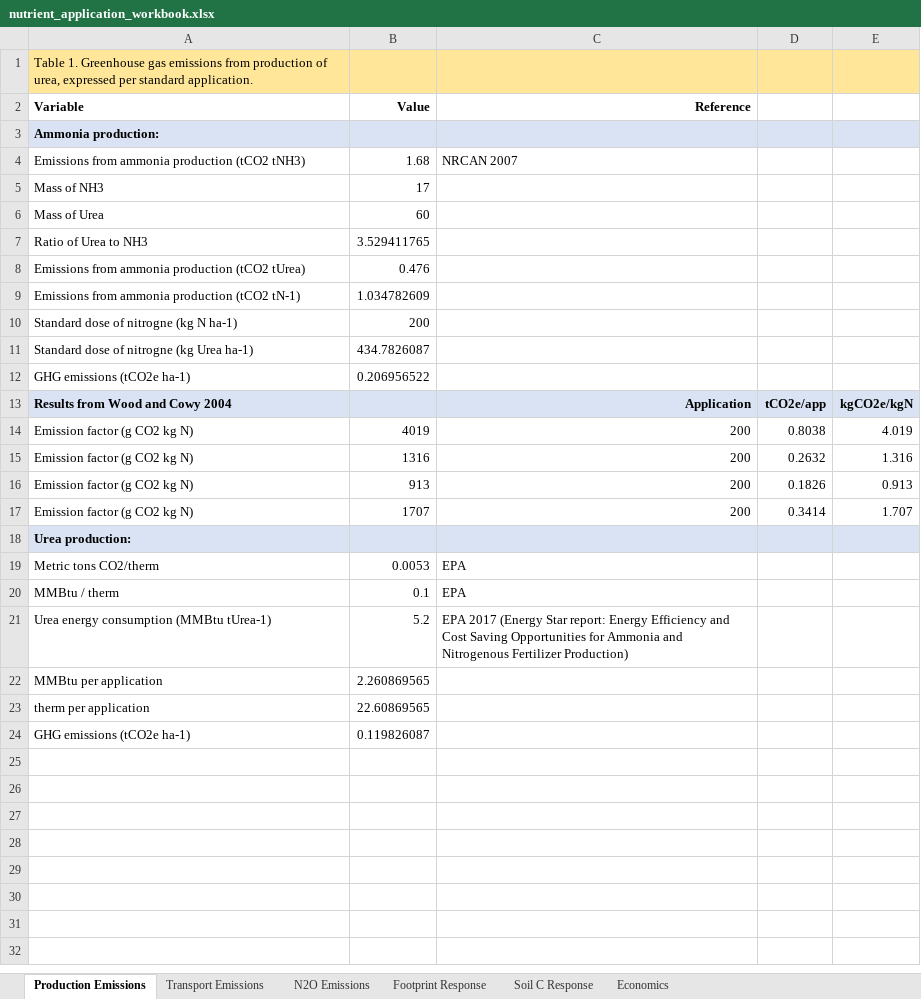
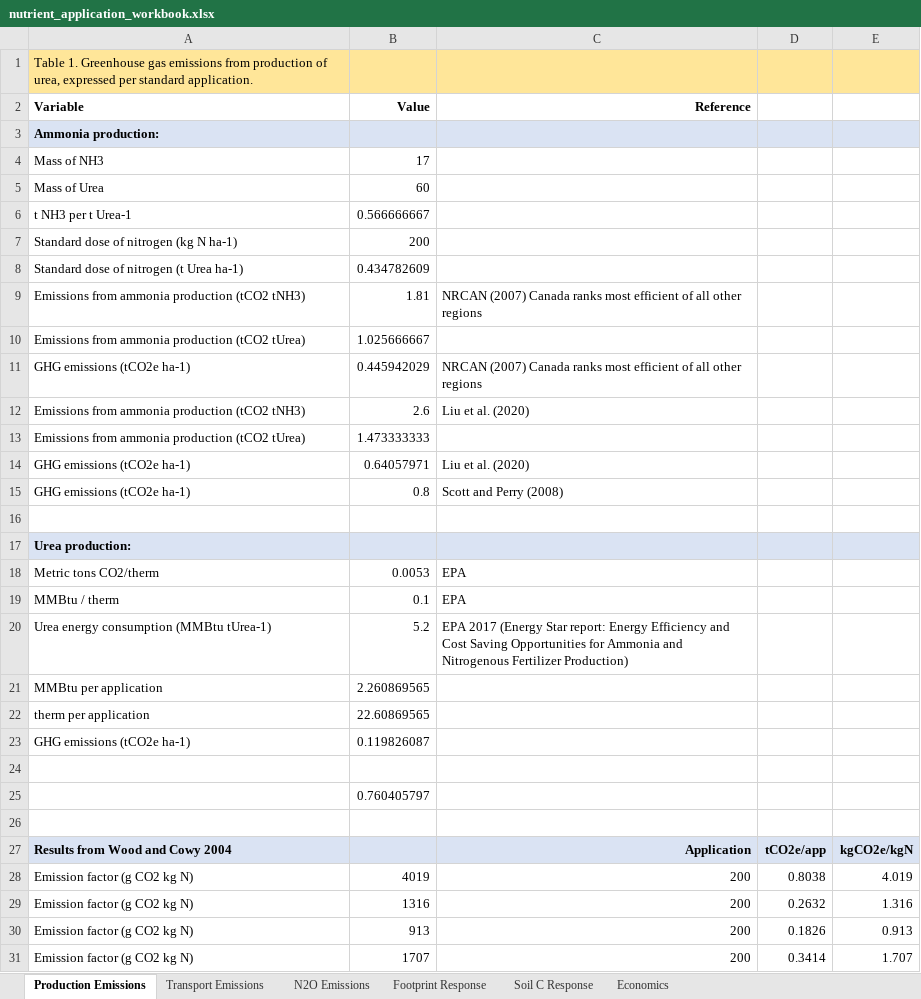
Before and after one commit to RobbieHember/fcgadgets, an Excel workbook: silviculture/nutrient_application_workbook.xlsx, sheet Production Emissions, drawn as a sheet; values as stored, in another font and other column widths than the file's, no borders; removed rows and columns are numbered as before the commit, all else as after; the diff names each change by its address in the sheet, - before the commit and + after, or states it on an @@ line.

```diff
--- a/silviculture/nutrient_application_workbook.xlsx (sheet Production Emissions)
+++ b/silviculture/nutrient_application_workbook.xlsx (sheet Production Emissions)
-row 4: Emissions from ammonia production (tCO2 tNH3) | 1.68 | NRCAN 2007
-row 7: Ratio of Urea to NH3 | 3.529411765
-row 8: Emissions from ammonia production (tCO2 tUrea) | 0.476
-row 9: Emissions from ammonia production (tCO2 tN-1) | 1.034782609
+row 6: t NH3 per t Urea-1 | 0.566666667
-A7 (Variable): Standard dose of nitrogne (kg N ha-1)
+A7 (Variable): Standard dose of nitrogen (kg N ha-1)
-row 11: Standard dose of nitrogne (kg Urea ha-1) | 434.7826087
-row 12: GHG emissions (tCO2e ha-1) | 0.206956522
+row 8: Standard dose of nitrogen (t Urea ha-1) | 0.434782609
+row 9: Emissions from ammonia production (tCO2 tNH3) | 1.81 | NRCAN (2007) Canada ranks most efficient of all other regions
+row 10: Emissions from ammonia production (tCO2 tUrea) | 1.025666667
+row 11: GHG emissions (tCO2e ha-1) | 0.445942029 | NRCAN (2007) Canada ranks most efficient of all other regions
+row 12: Emissions from ammonia production (tCO2 tNH3) | 2.6 | Liu et al. (2020)
+row 13: Emissions from ammonia production (tCO2 tUrea) | 1.473333333
+row 14: GHG emissions (tCO2e ha-1) | 0.64057971 | Liu et al. (2020)
+row 15: GHG emissions (tCO2e ha-1) | 0.8 | Scott and Perry (2008)
-row 16: Emission factor (g CO2 kg N) | 1707 | 200 | 0.3414 | 1.707
+row 16: (empty)
+row 24: (empty)
+row 25:  | 0.760405797
+row 26: (empty)
@@ row 13 moved to row 27: Results from Wood and Cowy 2004 @@
@@ row 14 moved to row 28: Emission factor (g CO2 kg N) @@
@@ row 15 moved to row 29: Emission factor (g CO2 kg N) @@
@@ row 16 moved to row 30: Emission factor (g CO2 kg N) @@
+row 31: Emission factor (g CO2 kg N) | 1707 | 200 | 0.3414 | 1.707
```
Also changed, not shown: sheet Transport Emissions, formulas that keep their value, cbrunner/Parameters/Parameters_BiomassAllometrySL.xlsx, cbrunner/Parameters/Parameters_Disturbances.xlsx, 10 other files.
